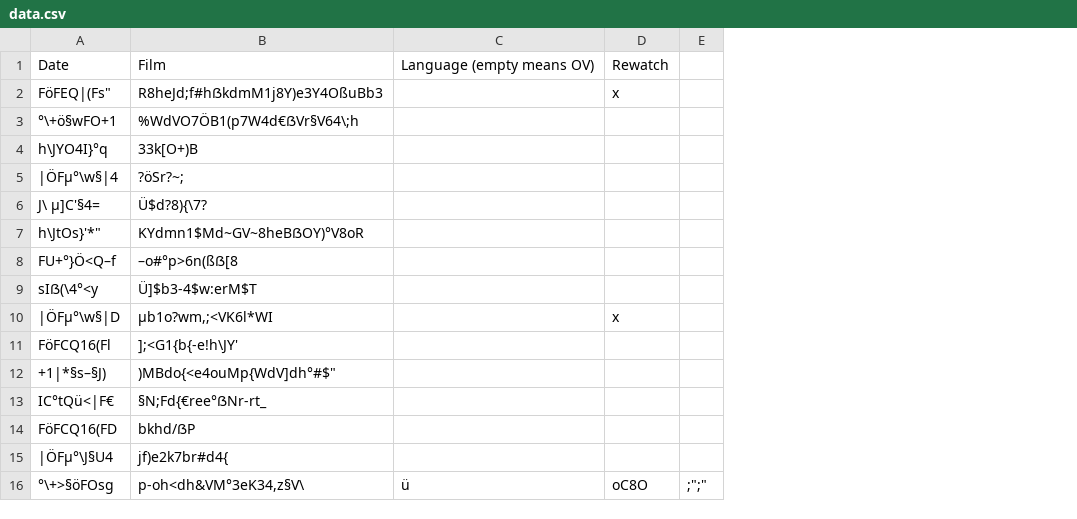
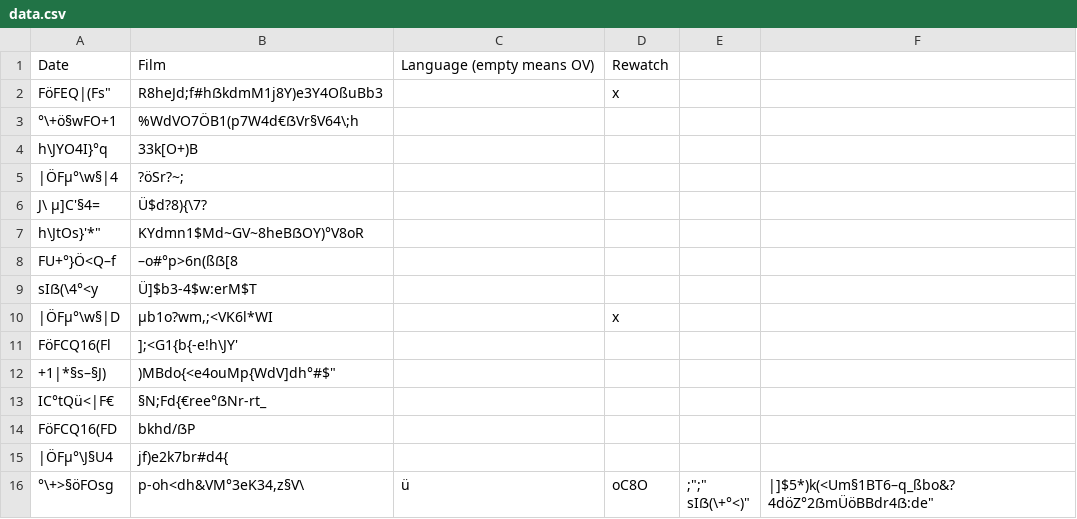
Before and after one commit to SvenLucke/slucke.com, a CSV file: filmlist/data.csv, drawn as a sheet; removed rows and columns are numbered as before the commit, all else as after; ↵ is a line break in a cell; the diff names each change by its address in the sheet, - before the commit and + after, or states it on an @@ line.

Commit message:
new entry

```diff
--- a/filmlist/data.csv
+++ b/filmlist/data.csv
-column E, row 16: ;";"
+column E, row 16: ;";" ↵ sIẞ(\+°<)"
+column F, row 16: |]$5*)k(<Um§1BT6–q_ßbo&?4döZ°2ẞmÜöBBdr4ẞ:de"
```
